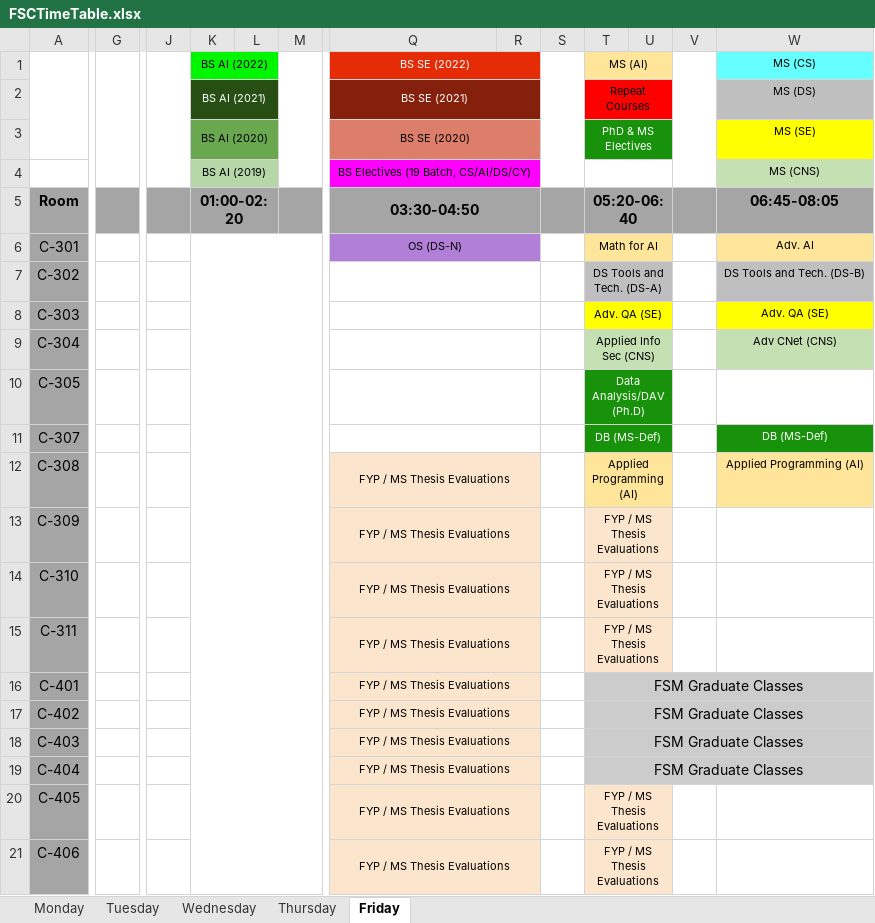
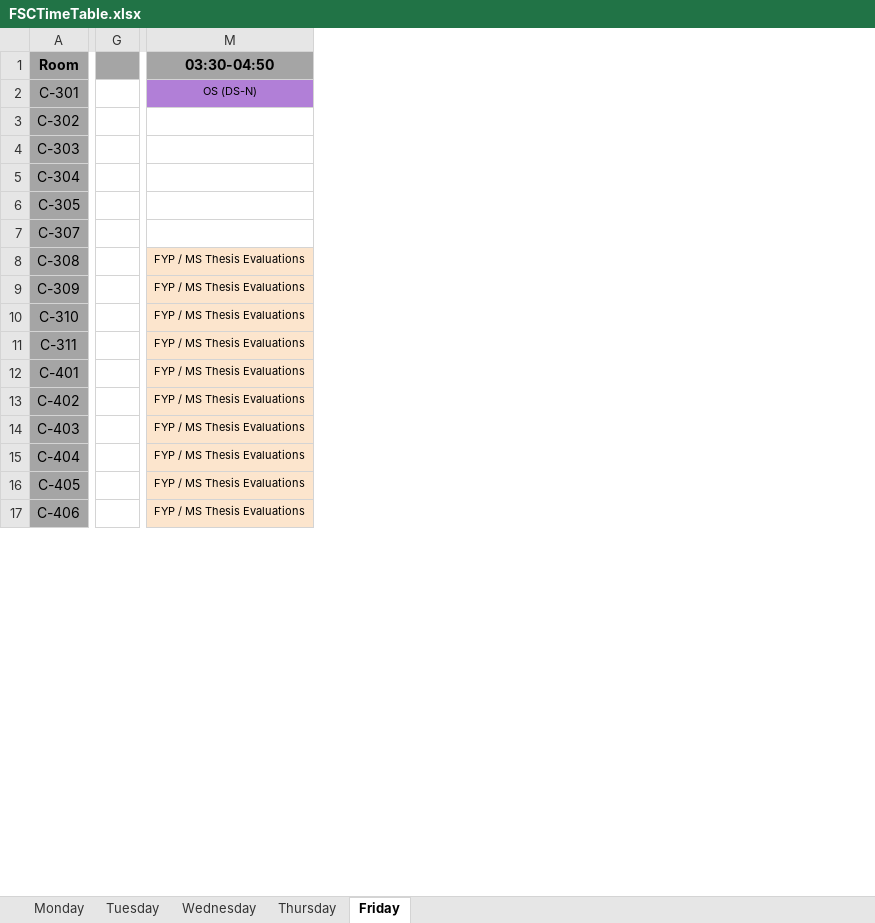
Before and after one commit to ammar-kashif/fast-time-table-scraper, an Excel workbook: FSCTimeTable.xlsx, sheet Friday, drawn as a sheet; only a part is shown, gaps mark what is left out; values as stored, in another font and other column widths than the file's, no borders; removed rows and columns are numbered as before the commit, all else as after; rows hold the shown columns only; the diff covers the shown part only; the diff names each change by its address in the sheet, - before the commit and + after, or states it on an @@ line.

Commit message:
Data Scraped for Normal Classes

```diff
--- a/FSCTimeTable.xlsx (sheet Friday)
+++ b/FSCTimeTable.xlsx (sheet Friday)
-column G, empty
+column G, empty
-column J, empty
-column K (01:00-02:20), empty
-column L, empty
-column M, empty
-column R, empty
-column S, empty
-column T (05:20-06:40), rows 6-21: Math for AI | DS Tools and Tech. (DS-A) | Adv. QA (SE) | Applied Info Sec (CNS) | Data Analysis/DAV (Ph.D) | DB (MS-Def) | Applied Programming (AI) | FYP / MS Thesis Evaluations | FYP / MS Thesis Evaluations | FYP / MS Thesis Evaluations | FSM Graduate Classes | FSM Graduate Classes | FSM Graduate Classes | FSM Graduate Classes | FYP / MS Thesis Evaluations | FYP / MS Thesis Evaluations
-column U, empty
-column V, empty
-column W (06:45-08:05), rows 6-12: Adv. AI | DS Tools and Tech. (DS-B) | Adv. QA (SE) | Adv CNet (CNS) |  | DB (MS-Def) | Applied Programming (AI)
-row 1:  |  |  | BS AI (2022) |  |  | BS SE (2022) |  |  | MS (AI) |  |  | MS (CS)
-row 2:  |  |  | BS AI (2021) |  |  | BS SE (2021) |  |  | Repeat Courses |  |  | MS (DS)
-row 3:  |  |  | BS AI (2020) |  |  | BS SE (2020) |  |  | PhD & MS Electives |  |  | MS (SE)
-row 4:  |  |  | BS AI (2019) |  |  | BS Electives (19 Batch, CS/AI/DS/CY) |  |  |  |  |  | MS (CNS)
-Q5:R5 merged
-Q6:R6 merged
-Q7:R7 merged
-Q8:R8 merged
-Q9:R9 merged
-Q10:R10 merged
-Q11:R11 merged
-Q12:R12 merged
-Q13:R13 merged
-Q14:R14 merged
-Q15:R15 merged
-Q16:R16 merged
-Q17:R17 merged
-Q18:R18 merged
-Q19:R19 merged
-Q20:R20 merged
-Q21:R21 merged
```
Also changed, not shown: 3 added rows, 16 edited cells, cell formats and merged cells elsewhere in this sheet, sheet Thursday, sheet Wednesday, sheet Tuesday, sheet Monday, 3 other files.
